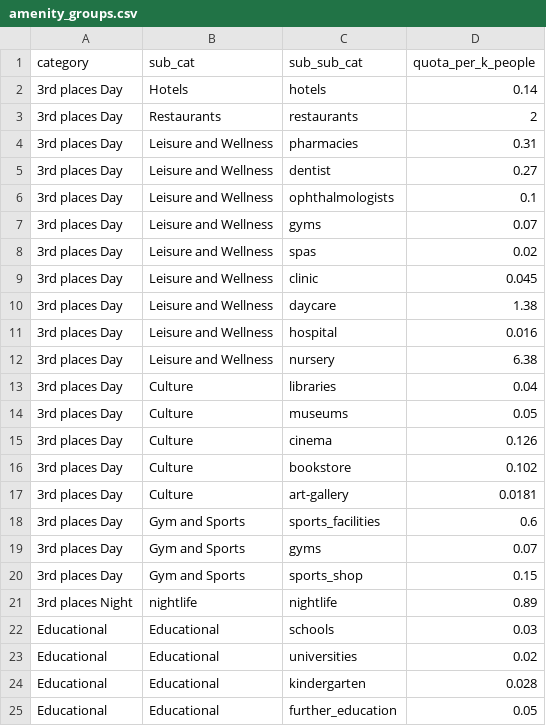
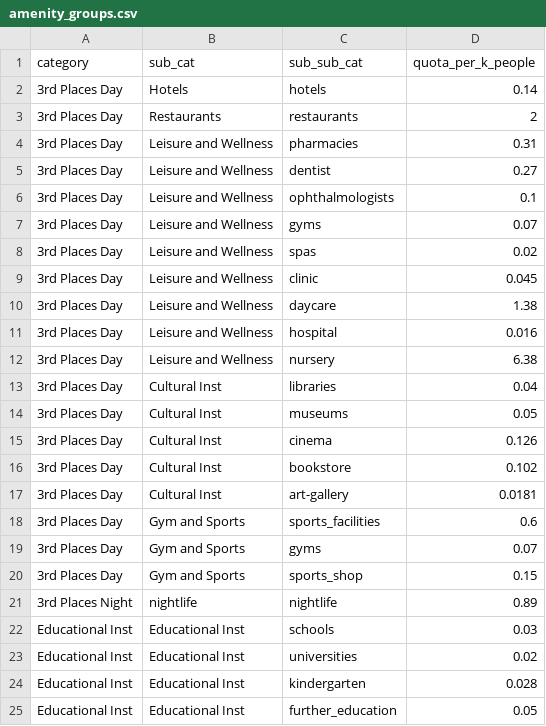
Before and after one commit to CityScope/CS_Urban_Indicators, a CSV file: amenity_groups.csv, drawn as a sheet.

```diff
--- a/amenity_groups.csv
+++ b/amenity_groups.csv
@@ -1,25 +1,25 @@
 category,sub_cat,sub_sub_cat,quota_per_k_people
-3rd places Day,Hotels,hotels,0.14
-3rd places Day,Restaurants,restaurants,2
-3rd places Day,Leisure and Wellness,pharmacies,0.31
-3rd places Day,Leisure and Wellness,dentist,0.27
-3rd places Day,Leisure and Wellness,ophthalmologists,0.1
-3rd places Day,Leisure and Wellness,gyms,0.07
-3rd places Day,Leisure and Wellness,spas,0.02
-3rd places Day,Leisure and Wellness,clinic,0.045
-3rd places Day,Leisure and Wellness,daycare,1.38
-3rd places Day,Leisure and Wellness,hospital,0.016
-3rd places Day,Leisure and Wellness,nursery,6.38
-3rd places Day,Culture,libraries,0.04
-3rd places Day,Culture,museums,0.05
-3rd places Day,Culture,cinema,0.126
-3rd places Day,Culture,bookstore,0.102
-3rd places Day,Culture,art-gallery,0.0181
-3rd places Day,Gym and Sports,sports_facilities,0.6
-3rd places Day,Gym and Sports,gyms,0.07
-3rd places Day,Gym and Sports,sports_shop,0.15
-3rd places Night,nightlife,nightlife,0.89
-Educational,Educational,schools,0.03
-Educational,Educational,universities,0.02
-Educational,Educational,kindergarten,0.028
-Educational,Educational,further_education,0.05
+3rd Places Day,Hotels,hotels,0.14
+3rd Places Day,Restaurants,restaurants,2
+3rd Places Day,Leisure and Wellness,pharmacies,0.31
+3rd Places Day,Leisure and Wellness,dentist,0.27
+3rd Places Day,Leisure and Wellness,ophthalmologists,0.1
+3rd Places Day,Leisure and Wellness,gyms,0.07
+3rd Places Day,Leisure and Wellness,spas,0.02
+3rd Places Day,Leisure and Wellness,clinic,0.045
+3rd Places Day,Leisure and Wellness,daycare,1.38
+3rd Places Day,Leisure and Wellness,hospital,0.016
+3rd Places Day,Leisure and Wellness,nursery,6.38
+3rd Places Day,Cultural Inst,libraries,0.04
+3rd Places Day,Cultural Inst,museums,0.05
+3rd Places Day,Cultural Inst,cinema,0.126
+3rd Places Day,Cultural Inst,bookstore,0.102
+3rd Places Day,Cultural Inst,art-gallery,0.0181
+3rd Places Day,Gym and Sports,sports_facilities,0.6
+3rd Places Day,Gym and Sports,gyms,0.07
+3rd Places Day,Gym and Sports,sports_shop,0.15
+3rd Places Night,nightlife,nightlife,0.89
+Educational Inst,Educational Inst,schools,0.03
+Educational Inst,Educational Inst,universities,0.02
+Educational Inst,Educational Inst,kindergarten,0.028
+Educational Inst,Educational Inst,further_education,0.05
```
Also changed, not shown: tables/corktown/amenity_scores.csv, 3 other files.
